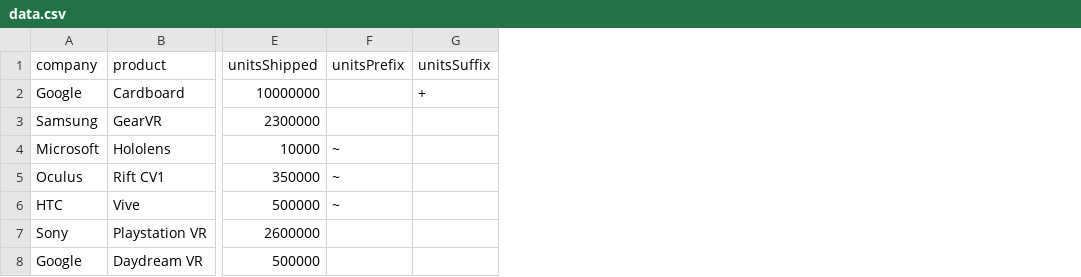
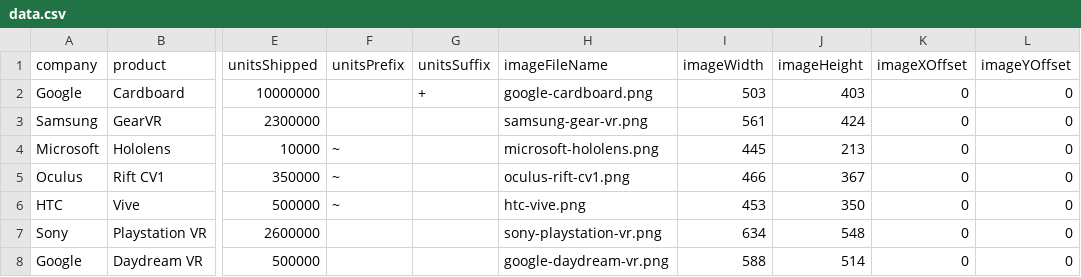
Before and after one commit to micahstubbs/vr-renaissance, a CSV file: 02/data.csv, drawn as a sheet; only a part is shown, gaps mark what is left out; the diff names each change by its address in the sheet, - before the commit and + after, or states it on an @@ line.

Commit message:
add images, show images on log scale plot

```diff
--- a/02/data.csv
+++ b/02/data.csv
+column H (imageFileName), rows 2-8: google-cardboard.png | samsung-gear-vr.png | microsoft-hololens.png | oculus-rift-cv1.png | htc-vive.png | sony-playstation-vr.png | google-daydream-vr.png
+column I (imageWidth), rows 2-8: 503 | 561 | 445 | 466 | 453 | 634 | 588
+column J (imageHeight), rows 2-8: 403 | 424 | 213 | 367 | 350 | 548 | 514
+column K (imageXOffset), rows 2-8: all 0
+column L (imageYOffset), rows 2-8: all 0
```
Also changed, not shown: 01/data.csv, 19 other files.
